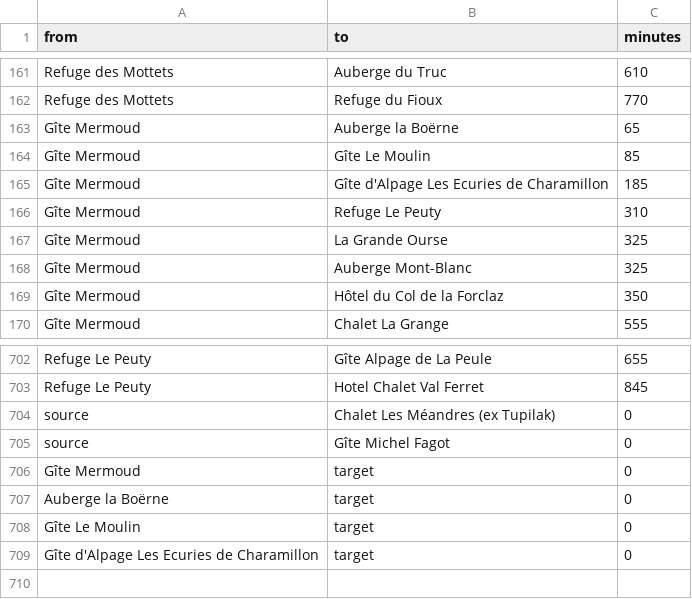
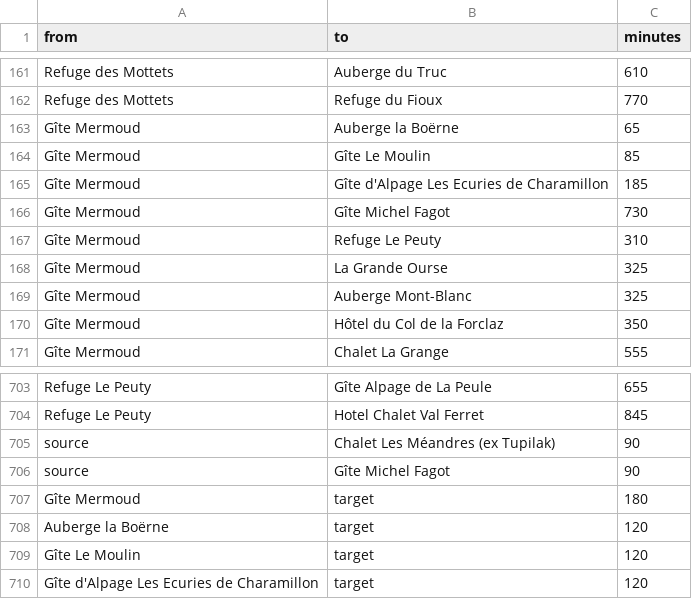
Before and after one commit to alessandrozocca/MO2024, a CSV file: assignment1/data/edges.csv, drawn as a sheet; only a part is shown, gaps mark what is left out.

Commit message:
Change data bit again

```diff
--- a/assignment1/data/edges.csv
+++ b/assignment1/data/edges.csv
@@ -165,2 +165,3 @@ Gîte Mermoud,Gîte Le Moulin,85
 Gîte Mermoud,Gîte d'Alpage Les Ecuries de Charamillon,185
+Gîte Mermoud,Gîte Michel Fagot,730
 Gîte Mermoud,Refuge Le Peuty,310
@@ -703,7 +704,7 @@ Refuge Le Peuty,Gîte Alpage de La Peule,655
 Refuge Le Peuty,Hotel Chalet Val Ferret,845
-source,Chalet Les Méandres (ex Tupilak),0
-source,Gîte Michel Fagot,0
-Gîte Mermoud,target,0
-Auberge la Boërne,target,0
-Gîte Le Moulin,target,0
-Gîte d'Alpage Les Ecuries de Charamillon,target,0
+source,Chalet Les Méandres (ex Tupilak),90
+source,Gîte Michel Fagot,90
+Gîte Mermoud,target,180
+Auberge la Boërne,target,120
+Gîte Le Moulin,target,120
+Gîte d'Alpage Les Ecuries de Charamillon,target,120
```
Also changed, not shown: assignment1/data/nodes.csv.
